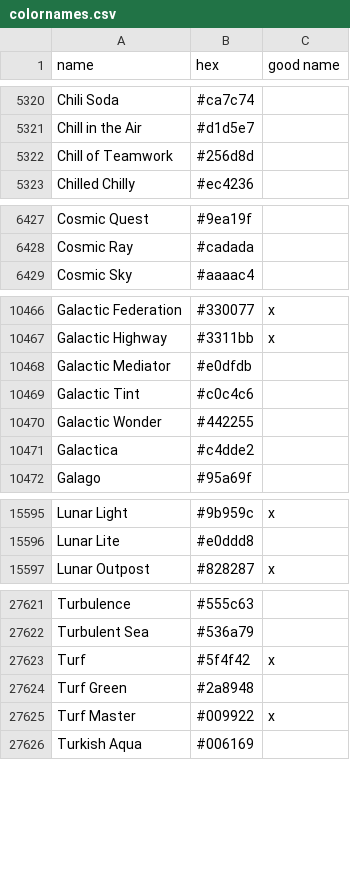
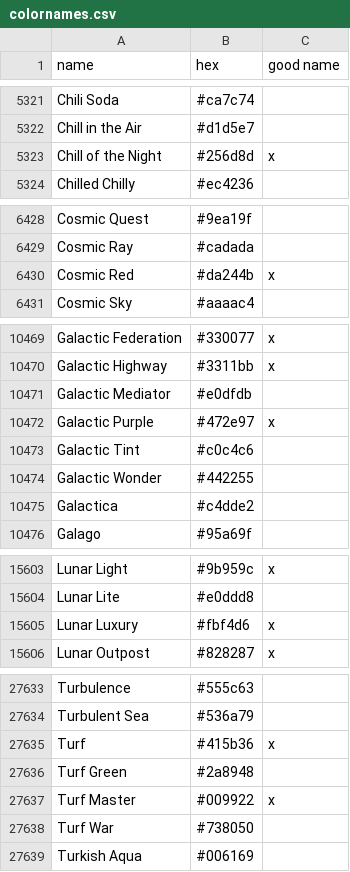
Before and after one commit to meodai/color-names, a CSV file: src/colornames.csv, drawn as a sheet; only a part is shown, gaps mark what is left out; the diff covers the shown part only.

Commit message:
feat(colors): adds new user colors
Some game controller color names and user submissions

```diff
--- a/src/colornames.csv
+++ b/src/colornames.csv
@@ -5321,3 +5322,3 @@ Chili Soda,#ca7c74,
 Chill in the Air,#d1d5e7,
-Chill of Teamwork,#256d8d,
+Chill of the Night,#256d8d,x
 Chilled Chilly,#ec4236,
@@ -6428,2 +6429,3 @@ Cosmic Quest,#9ea19f,
 Cosmic Ray,#cadada,
+Cosmic Red,#da244b,x
 Cosmic Sky,#aaaac4,
@@ -10468,2 +10471,3 @@ Galactic Highway,#3311bb,x
 Galactic Mediator,#e0dfdb,
+Galactic Purple,#472e97,x
 Galactic Tint,#c0c4c6,
@@ -15596,2 +15604,3 @@ Lunar Light,#9b959c,x
 Lunar Lite,#e0ddd8,
+Lunar Luxury,#fbf4d6,x
 Lunar Outpost,#828287,x
@@ -27622,5 +27634,6 @@ Turbulence,#555c63,
 Turbulent Sea,#536a79,
-Turf,#5f4f42,x
+Turf,#415b36,x
 Turf Green,#2a8948,
 Turf Master,#009922,x
+Turf War,#738050,
 Turkish Aqua,#006169,
```
Also changed, not shown: 10 added rows and 1 removed row elsewhere in this file, dist/colornames.bestof.csv, dist/colornames.csv, 20 other files.
